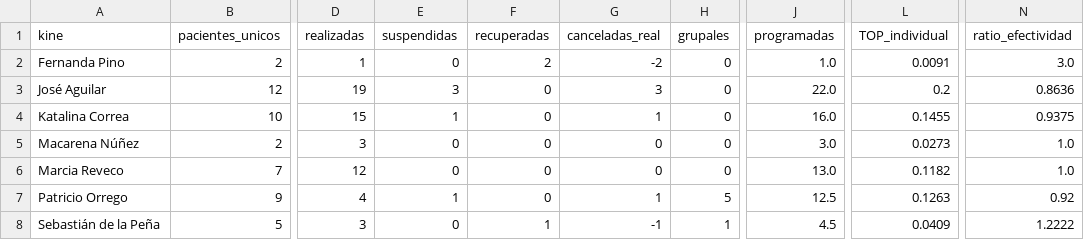
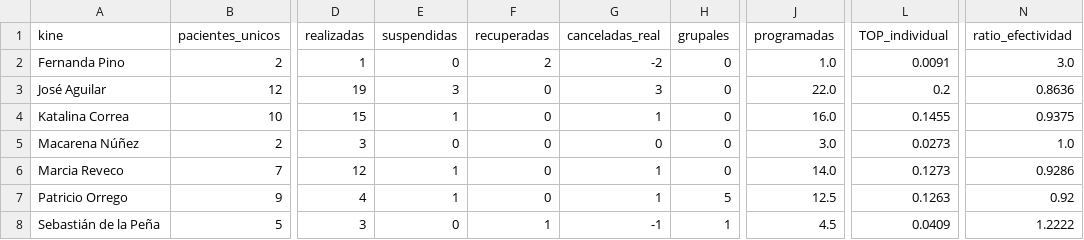
Before and after one commit to SebaNazar/termometro-kinexperience, a CSV file: docs/resumen_2026_08.csv, drawn as a sheet; only a part is shown, gaps mark what is left out; the diff names each change by its address in the sheet, - before the commit and + after, or states it on an @@ line.

```diff
--- a/docs/resumen_2026_08.csv
+++ b/docs/resumen_2026_08.csv
-E6 (suspendidas): 0
+E6 (suspendidas): 1
-G6 (canceladas_real): 0
+G6 (canceladas_real): 1
-J6 (programadas): 13.0
+J6 (programadas): 14.0
-L6 (TOP_individual): 0.1182
+L6 (TOP_individual): 0.1273
-N6 (ratio_efectividad): 1.0
+N6 (ratio_efectividad): 0.9286
```
Also changed, not shown: 3 other files.
